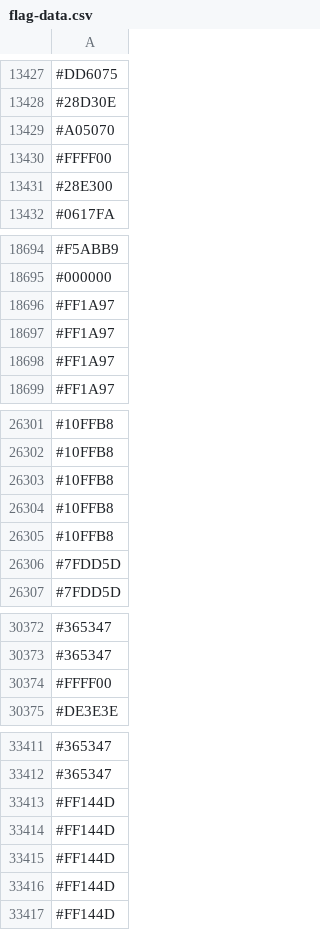
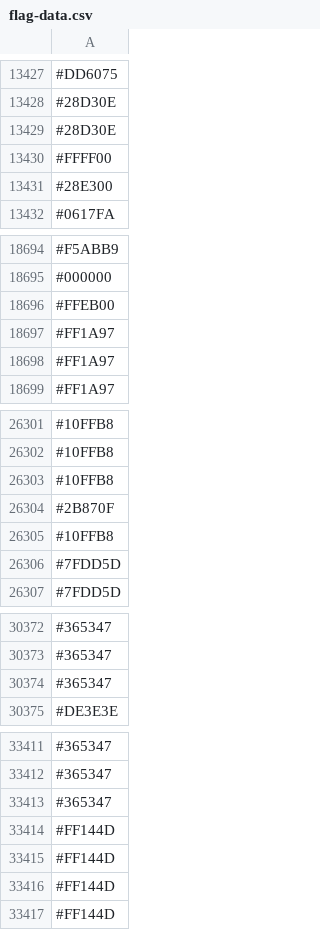
Before and after one commit to capsuleman/dirtybiology-flag-versioning, a CSV file: flag-data.csv, drawn as a sheet; only a part is shown, gaps mark what is left out; removed rows and columns are numbered as before the commit, all else as after; the diff covers the shown part only; the diff names each change by its address in the sheet, - before the commit and + after, or states it on an @@ line.

```diff
--- a/flag-data.csv
+++ b/flag-data.csv
-row 13429: #A05070
+row 13429: #28D30E
-row 18696: #FF1A97
+row 18696: #FFEB00
-row 26304: #10FFB8
+row 26304: #2B870F
-row 30374: #FFFF00
+row 30374: #365347
-row 33413: #FF144D
+row 33413: #365347
```
Also changed, not shown: 40 added rows, 24 removed rows, 14 moved rows and 10 edited cells elsewhere in this file.
